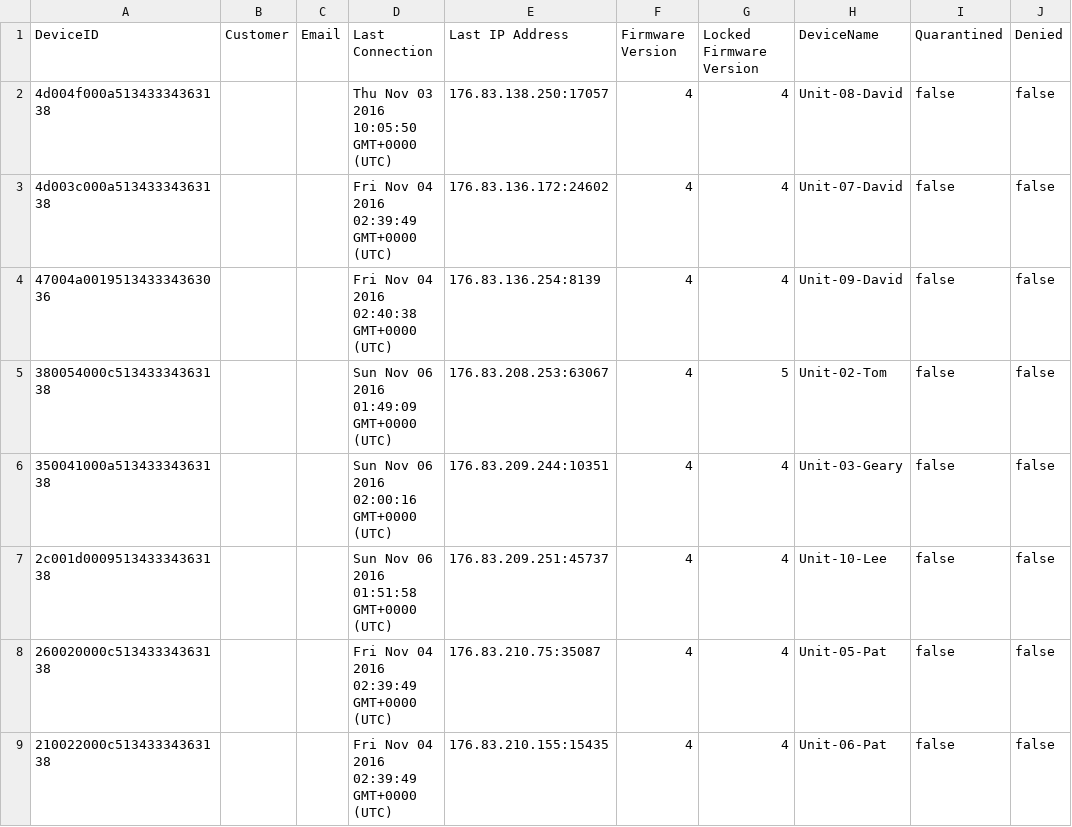
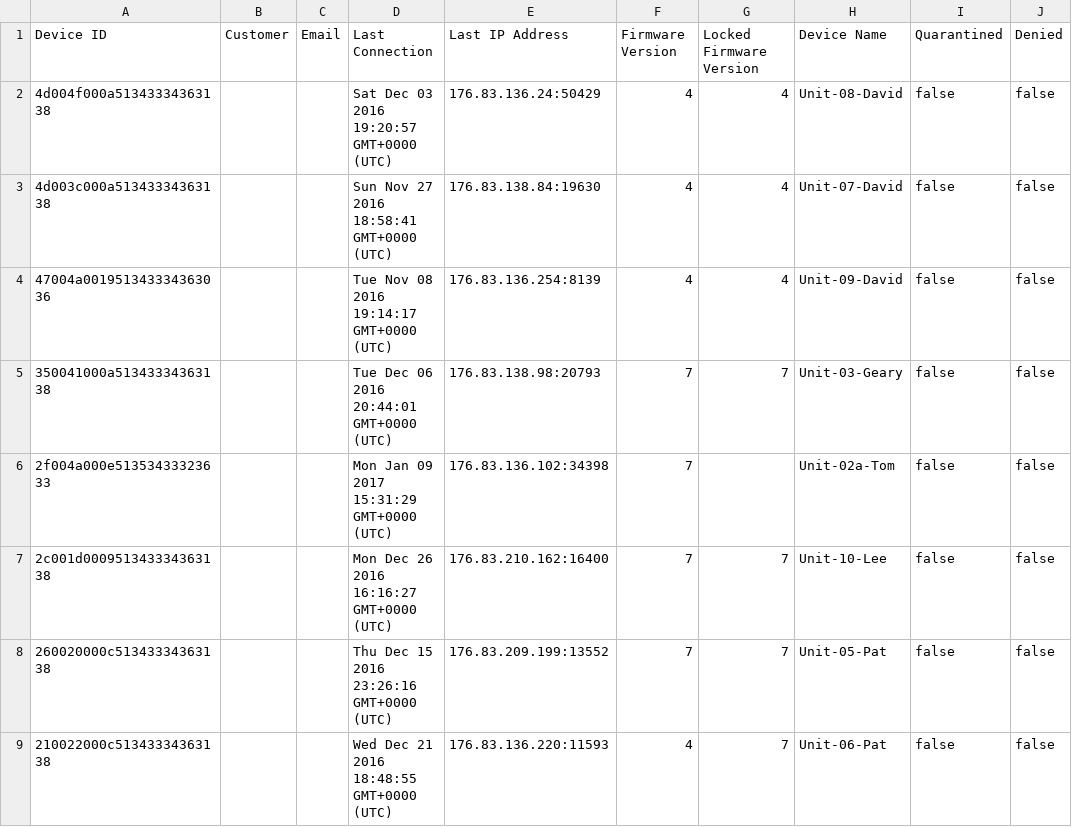
Before and after one commit to snovalleypa/SVPA-FloodSensor-2016, a CSV file: html/Devices.csv, drawn as a sheet.

Commit message:
updated devices.csv with Unit-01-Tom-WiFi for web page

```diff
--- a/html/Devices.csv
+++ b/html/Devices.csv
@@ -1,9 +1,9 @@
-DeviceID,Customer,Email,Last Connection,Last IP Address,Firmware Version,Locked Firmware Version,DeviceName,Quarantined,Denied
-4d004f000a51343334363138,,,Thu Nov 03 2016 10:05:50 GMT+0000 (UTC),176.83.138.250:17057,4,4,Unit-08-David,false,false
-4d003c000a51343334363138,,,Fri Nov 04 2016 02:39:49 GMT+0000 (UTC),176.83.136.172:24602,4,4,Unit-07-David,false,false
-47004a001951343334363036,,,Fri Nov 04 2016 02:40:38 GMT+0000 (UTC),176.83.136.254:8139,4,4,Unit-09-David,false,false
-380054000c51343334363138,,,Sun Nov 06 2016 01:49:09 GMT+0000 (UTC),176.83.208.253:63067,4,5,Unit-02-Tom,false,false
-350041000a51343334363138,,,Sun Nov 06 2016 02:00:16 GMT+0000 (UTC),176.83.209.244:10351,4,4,Unit-03-Geary,false,false
-2c001d000951343334363138,,,Sun Nov 06 2016 01:51:58 GMT+0000 (UTC),176.83.209.251:45737,4,4,Unit-10-Lee,false,false
-260020000c51343334363138,,,Fri Nov 04 2016 02:39:49 GMT+0000 (UTC),176.83.210.75:35087,4,4,Unit-05-Pat,false,false
-210022000c51343334363138,,,Fri Nov 04 2016 02:39:49 GMT+0000 (UTC),176.83.210.155:15435,4,4,Unit-06-Pat,false,false
+Device ID,Customer,Email,Last Connection,Last IP Address,Firmware Version,Locked Firmware Version,Device Name,Quarantined,Denied
+4d004f000a51343334363138,,,Sat Dec 03 2016 19:20:57 GMT+0000 (UTC),176.83.136.24:50429,4,4,Unit-08-David,false,false
+4d003c000a51343334363138,,,Sun Nov 27 2016 18:58:41 GMT+0000 (UTC),176.83.138.84:19630,4,4,Unit-07-David,false,false
+47004a001951343334363036,,,Tue Nov 08 2016 19:14:17 GMT+0000 (UTC),176.83.136.254:8139,4,4,Unit-09-David,false,false
+350041000a51343334363138,,,Tue Dec 06 2016 20:44:01 GMT+0000 (UTC),176.83.138.98:20793,7,7,Unit-03-Geary,false,false
+2f004a000e51353433323633,,,Mon Jan 09 2017 15:31:29 GMT+0000 (UTC),176.83.136.102:34398,7,,Unit-02a-Tom,false,false
+2c001d000951343334363138,,,Mon Dec 26 2016 16:16:27 GMT+0000 (UTC),176.83.210.162:16400,7,7,Unit-10-Lee,false,false
+260020000c51343334363138,,,Thu Dec 15 2016 23:26:16 GMT+0000 (UTC),176.83.209.199:13552,7,7,Unit-05-Pat,false,false
+210022000c51343334363138,,,Wed Dec 21 2016 18:48:55 GMT+0000 (UTC),176.83.136.220:11593,4,7,Unit-06-Pat,false,false
```
